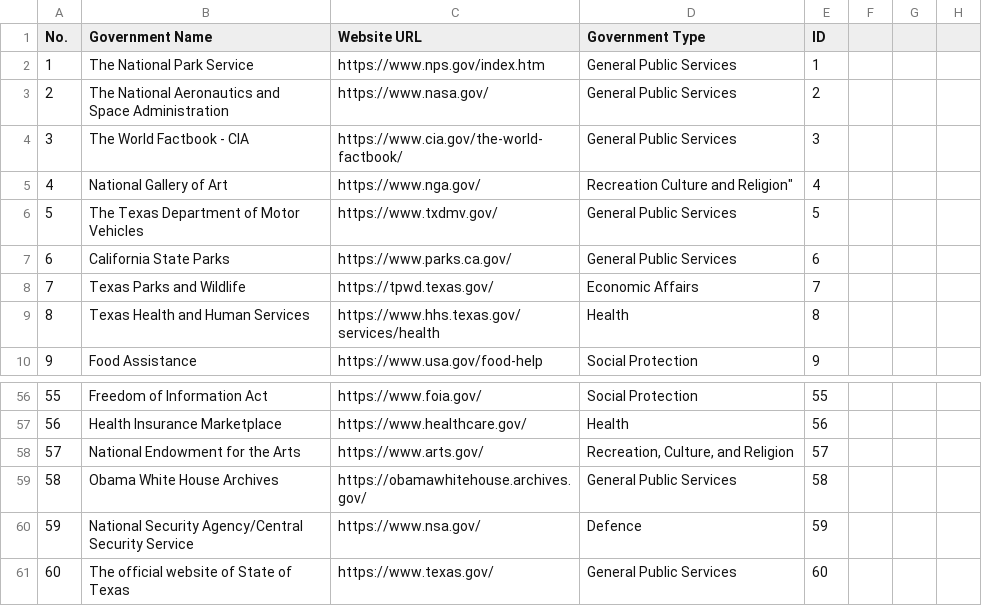
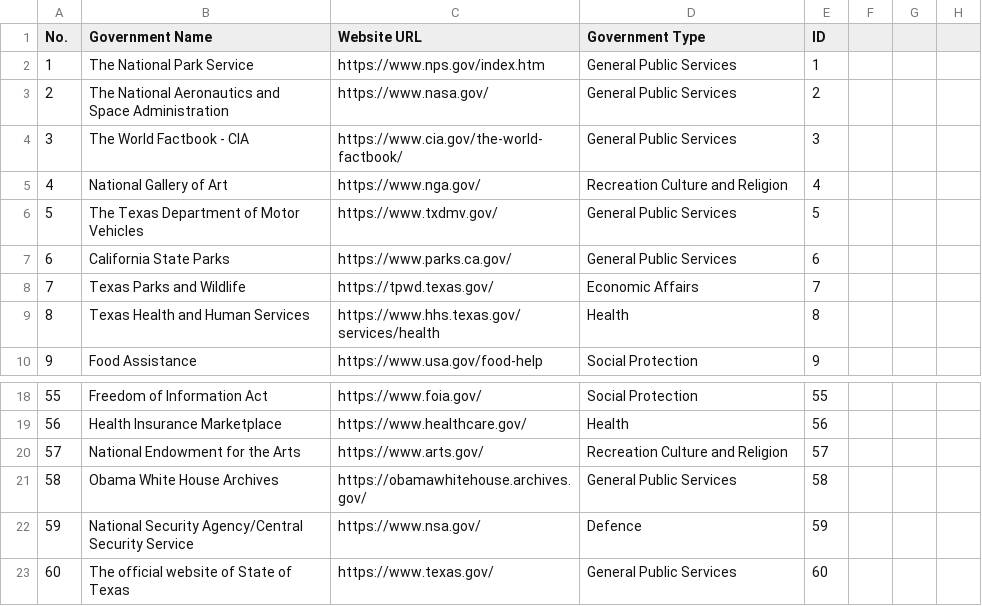
Before and after one commit to santosh1664/Dummy, a CSV file: Book1.csv, drawn as a sheet; only a part is shown, gaps mark what is left out; the diff covers the shown part only.

Commit message:
Update Book1.csv

```diff
--- a/Book1.csv
+++ b/Book1.csv
@@ -4,3 +4,3 @@ No.,Government Name,Website URL,Government Type,ID
 3,The World Factbook - CIA,https://www.cia.gov/the-world-factbook/,General Public Services,3
-4,National Gallery of Art,https://www.nga.gov/,Recreation Culture and Religion",4
+4,National Gallery of Art,https://www.nga.gov/,Recreation Culture and Religion ,4
 5,The Texas Department of Motor Vehicles,https://www.txdmv.gov/,General Public Services,5
@@ -57,3 +57,3 @@ No.,Government Name,Website URL,Government Type,ID
 56,Health Insurance Marketplace,https://www.healthcare.gov/,Health,56
-57,National Endowment for the Arts,https://www.arts.gov/,"Recreation, Culture, and Religion",57
+57,National Endowment for the Arts,https://www.arts.gov/,Recreation Culture and Religion,57
 58,Obama White House Archives,https://obamawhitehouse.archives.gov/,General Public Services,58
```
Also changed, not shown: 38 removed rows and 5 edited cells elsewhere in this file.
